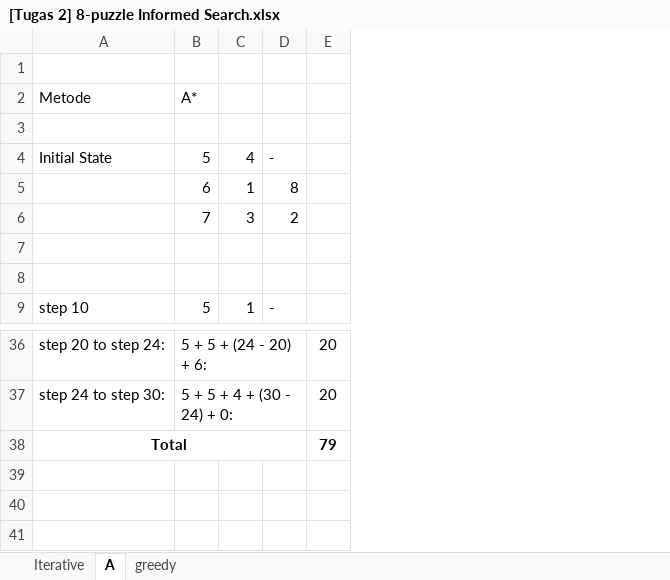
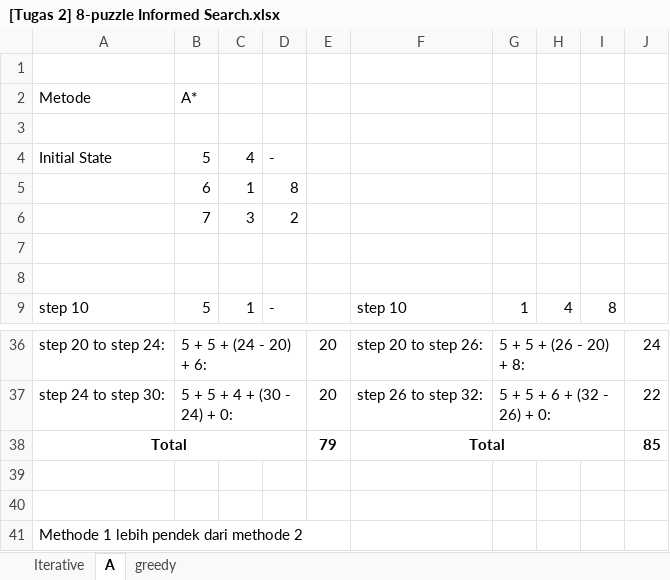
Before and after one commit to mchalv/8-Puzzle, an Excel workbook: [Tugas 2] 8-puzzle Informed Search.xlsx, sheet A, drawn as a sheet; only a part is shown, gaps mark what is left out; values as stored, in another font and other column widths than the file's, no borders; the diff names each change by its address in the sheet, - before the commit and + after, or states it on an @@ line.

```diff
--- a/[Tugas 2] 8-puzzle Informed Search.xlsx (sheet A)
+++ b/[Tugas 2] 8-puzzle Informed Search.xlsx (sheet A)
+column F, row 9: step 10; rows 36-38: step 20 to step 26: | step 26 to step 32: | Total
+column G, row 9: 1; rows 36-37: 5 + 5 + (26 - 20) + 8: | 5 + 5 + 6 + (32 - 26) + 0:
+column H, row 9: 4
+column I, row 9: 8
+column J, rows 36-38: 24 | 22 | 85
+row 39: (empty)
+row 40: (empty)
+row 41: Methode 1 lebih pendek dari methode 2
```
Also changed, not shown: sheet Iterative.
